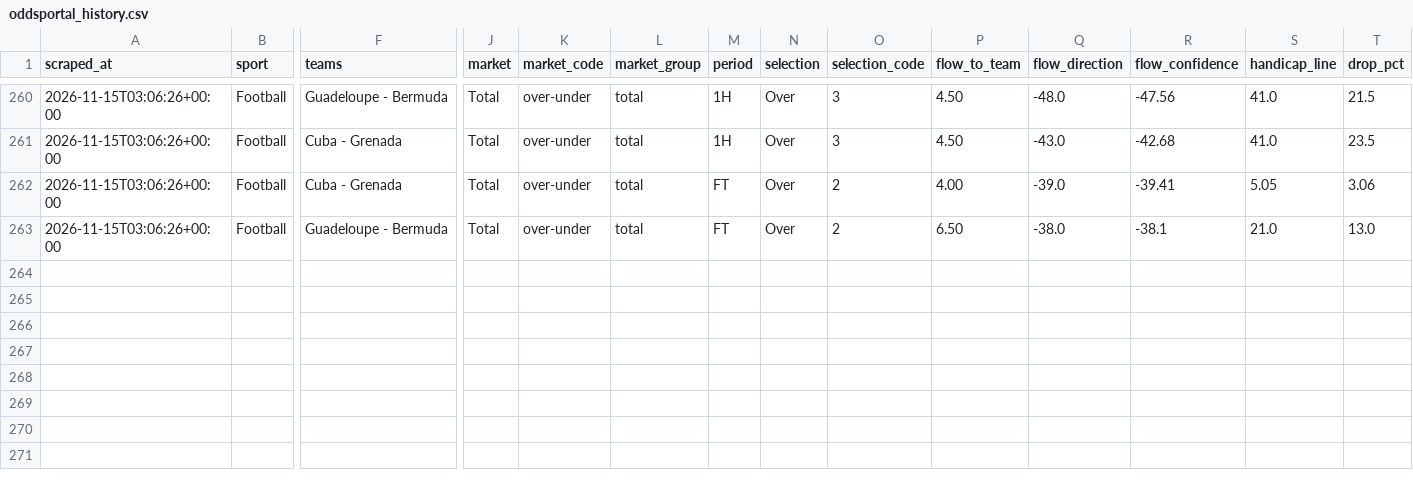
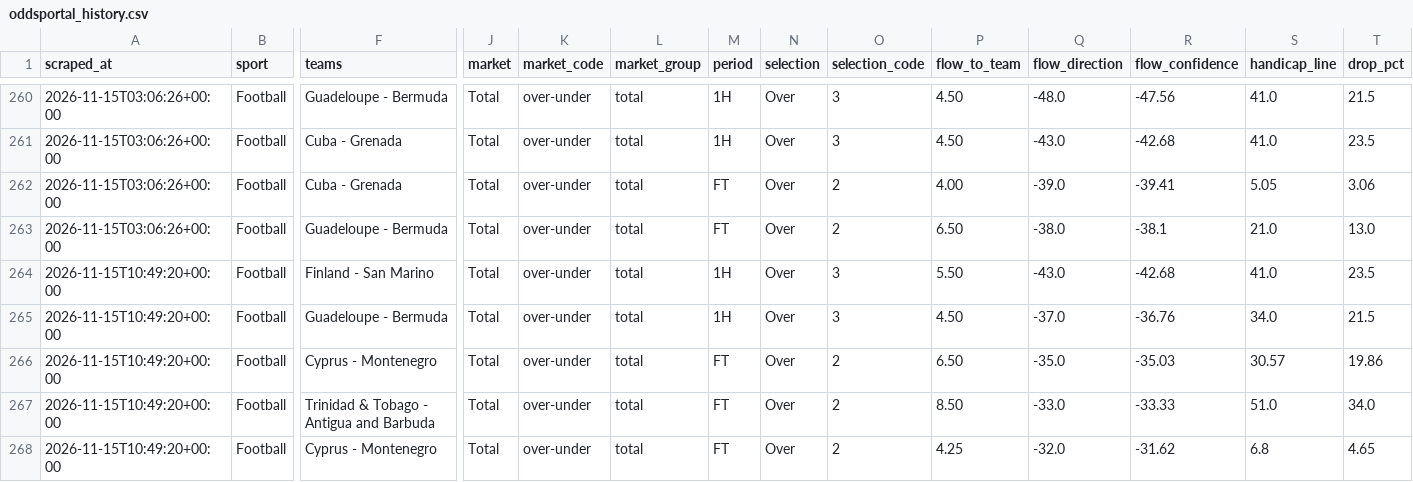
Before and after one commit to Yaretti/oddsportal-parser, a CSV file: data/oddsportal_history.csv, drawn as a sheet; only a part is shown, gaps mark what is left out; rows hold the shown columns only; the diff names each change by its address in the sheet, - before the commit and + after, or states it on an @@ line.

```diff
--- a/data/oddsportal_history.csv
+++ b/data/oddsportal_history.csv
+row 264: 2026-11-15T10:49:20+00:00 | Football | Finland - San Marino | Total | over-under | total | 1H | Over | 3 | 5.50 | -43.0 | -42.68 | 41.0 | 23.5
+row 265: 2026-11-15T10:49:20+00:00 | Football | Guadeloupe - Bermuda | Total | over-under | total | 1H | Over | 3 | 4.50 | -37.0 | -36.76 | 34.0 | 21.5
+row 266: 2026-11-15T10:49:20+00:00 | Football | Cyprus - Montenegro | Total | over-under | total | FT | Over | 2 | 6.50 | -35.0 | -35.03 | 30.57 | 19.86
+row 267: 2026-11-15T10:49:20+00:00 | Football | Trinidad & Tobago - Antigua and Barbuda | Total | over-under | total | FT | Over | 2 | 8.50 | -33.0 | -33.33 | 51.0 | 34.0
+row 268: 2026-11-15T10:49:20+00:00 | Football | Cyprus - Montenegro | Total | over-under | total | FT | Over | 2 | 4.25 | -32.0 | -31.62 | 6.8 | 4.65
```
Also changed, not shown: data/oddsportal_latest.csv, data/oddsportal_movement.csv, 3 other files.
